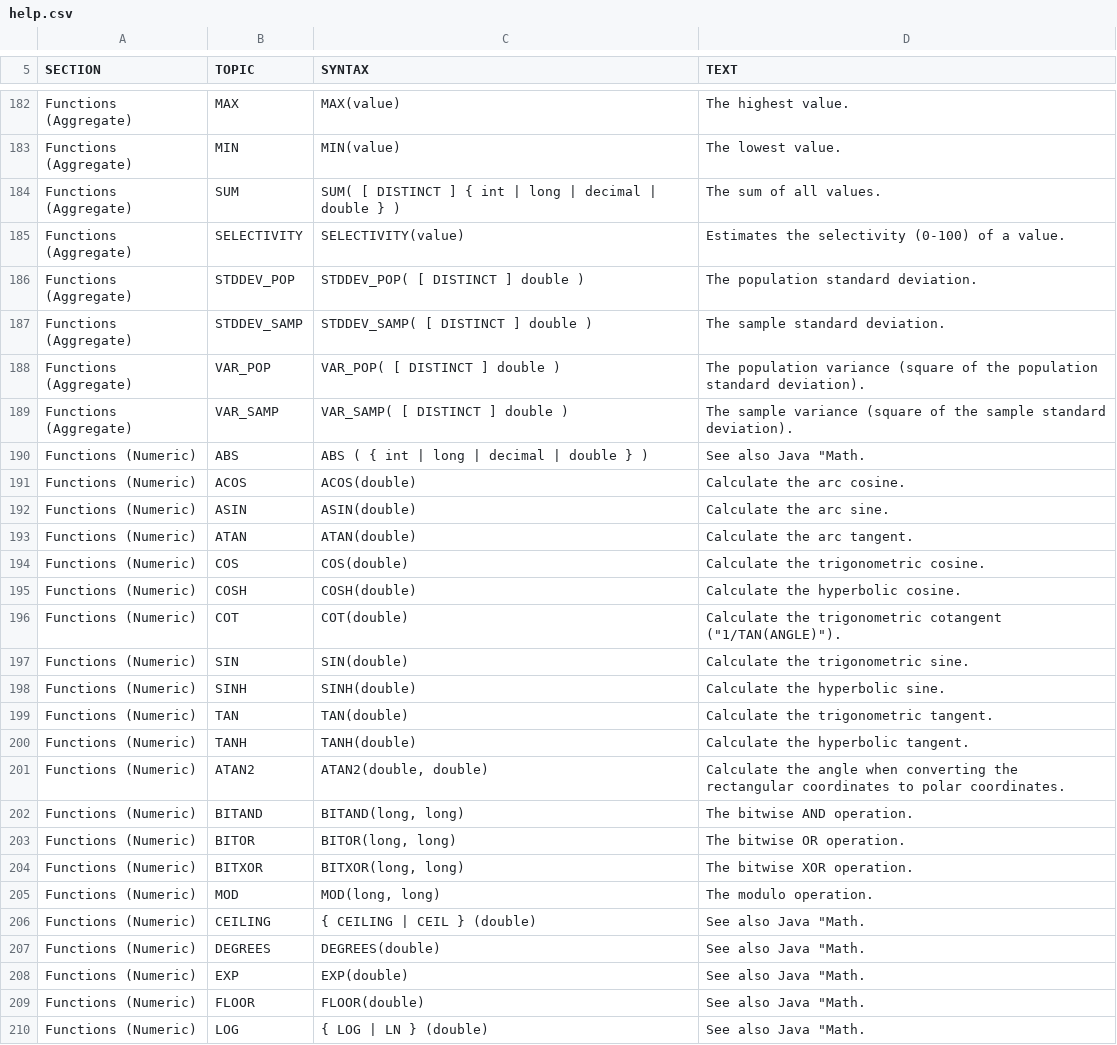
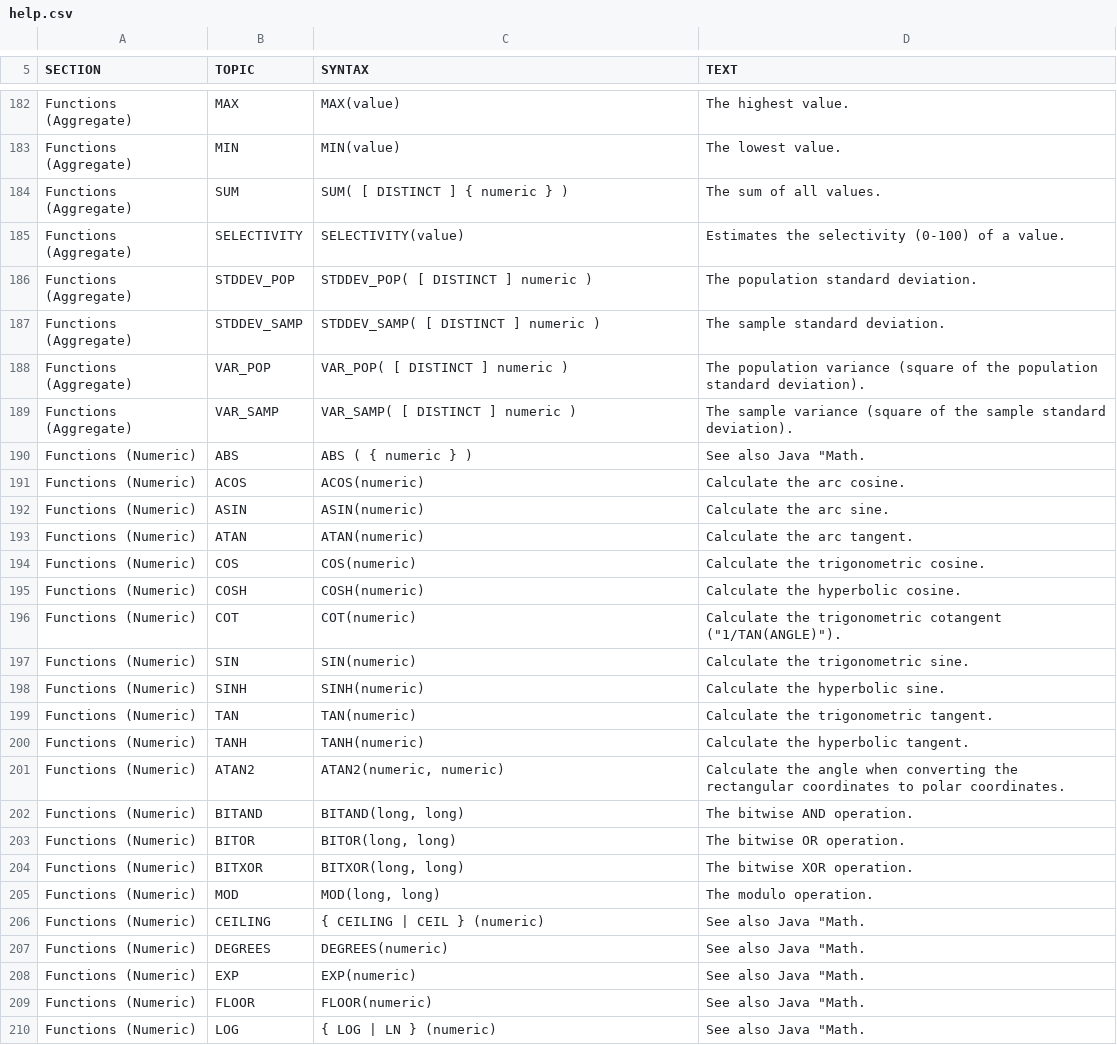
Before and after one commit to svn2github/H2-Mirror, a CSV file: h2/src/main/org/h2/res/help.csv, drawn as a sheet; only a part is shown, gaps mark what is left out; the diff covers the shown part only.

```diff
--- a/h2/src/main/org/h2/res/help.csv
+++ b/h2/src/main/org/h2/res/help.csv
@@ -812,6 +811,6 @@ MIN(value)
 The lowest value."
-"Functions (Aggregate)","SUM","
-SUM( [ DISTINCT ] { int | long | decimal | double } )
-","
-The sum of all values."
+"Functions (Aggregate)","SUM","
+SUM( [ DISTINCT ] { numeric } )
+","
+The sum of all values."
 "Functions (Aggregate)","SELECTIVITY","
@@ -820,66 +819,66 @@ SELECTIVITY(value)
 Estimates the selectivity (0-100) of a value."
-"Functions (Aggregate)","STDDEV_POP","
-STDDEV_POP( [ DISTINCT ] double )
-","
-The population standard deviation."
-"Functions (Aggregate)","STDDEV_SAMP","
-STDDEV_SAMP( [ DISTINCT ] double )
-","
-The sample standard deviation."
-"Functions (Aggregate)","VAR_POP","
-VAR_POP( [ DISTINCT ] double )
-","
-The population variance (square of the population standard deviation)."
-"Functions (Aggregate)","VAR_SAMP","
-VAR_SAMP( [ DISTINCT ] double )
-","
-The sample variance (square of the sample standard deviation)."
-"Functions (Numeric)","ABS","
-ABS ( { int | long | decimal | double } )
-","
-See also Java ""Math."
-"Functions (Numeric)","ACOS","
-ACOS(double)
-","
-Calculate the arc cosine."
-"Functions (Numeric)","ASIN","
-ASIN(double)
-","
-Calculate the arc sine."
-"Functions (Numeric)","ATAN","
-ATAN(double)
-","
-Calculate the arc tangent."
-"Functions (Numeric)","COS","
-COS(double)
-","
-Calculate the trigonometric cosine."
-"Functions (Numeric)","COSH","
-COSH(double)
-","
-Calculate the hyperbolic cosine."
-"Functions (Numeric)","COT","
-COT(double)
-","
-Calculate the trigonometric cotangent (""1/TAN(ANGLE)"")."
-"Functions (Numeric)","SIN","
-SIN(double)
-","
-Calculate the trigonometric sine."
-"Functions (Numeric)","SINH","
-SINH(double)
-","
-Calculate the hyperbolic sine."
-"Functions (Numeric)","TAN","
-TAN(double)
-","
-Calculate the trigonometric tangent."
-"Functions (Numeric)","TANH","
-TANH(double)
-","
-Calculate the hyperbolic tangent."
-"Functions (Numeric)","ATAN2","
-ATAN2(double, double)
-","
-Calculate the angle when converting the rectangular coordinates to polar coordinates."
+"Functions (Aggregate)","STDDEV_POP","
+STDDEV_POP( [ DISTINCT ] numeric )
+","
+The population standard deviation."
+"Functions (Aggregate)","STDDEV_SAMP","
+STDDEV_SAMP( [ DISTINCT ] numeric )
+","
+The sample standard deviation."
+"Functions (Aggregate)","VAR_POP","
+VAR_POP( [ DISTINCT ] numeric )
+","
+The population variance (square of the population standard deviation)."
+"Functions (Aggregate)","VAR_SAMP","
+VAR_SAMP( [ DISTINCT ] numeric )
+","
+The sample variance (square of the sample standard deviation)."
+"Functions (Numeric)","ABS","
+ABS ( { numeric } )
+","
+See also Java ""Math."
+"Functions (Numeric)","ACOS","
+ACOS(numeric)
+","
+Calculate the arc cosine."
+"Functions (Numeric)","ASIN","
+ASIN(numeric)
+","
+Calculate the arc sine."
+"Functions (Numeric)","ATAN","
+ATAN(numeric)
+","
+Calculate the arc tangent."
+"Functions (Numeric)","COS","
+COS(numeric)
+","
+Calculate the trigonometric cosine."
+"Functions (Numeric)","COSH","
+COSH(numeric)
+","
+Calculate the hyperbolic cosine."
+"Functions (Numeric)","COT","
+COT(numeric)
+","
+Calculate the trigonometric cotangent (""1/TAN(ANGLE)"")."
+"Functions (Numeric)","SIN","
+SIN(numeric)
+","
+Calculate the trigonometric sine."
+"Functions (Numeric)","SINH","
+SINH(numeric)
+","
+Calculate the hyperbolic sine."
+"Functions (Numeric)","TAN","
+TAN(numeric)
+","
+Calculate the trigonometric tangent."
+"Functions (Numeric)","TANH","
+TANH(numeric)
+","
+Calculate the hyperbolic tangent."
+"Functions (Numeric)","ATAN2","
+ATAN2(numeric, numeric)
+","
+Calculate the angle when converting the rectangular coordinates to polar coordinates."
 "Functions (Numeric)","BITAND","
@@ -900,21 +899,21 @@ MOD(long, long)
 The modulo operation."
-"Functions (Numeric)","CEILING","
-{ CEILING | CEIL } (double)
-","
-See also Java ""Math."
-"Functions (Numeric)","DEGREES","
-DEGREES(double)
-","
-See also Java ""Math."
-"Functions (Numeric)","EXP","
-EXP(double)
-","
-See also Java ""Math."
-"Functions (Numeric)","FLOOR","
-FLOOR(double)
-","
-See also Java ""Math."
-"Functions (Numeric)","LOG","
-{ LOG | LN } (double)
-","
-See also Java ""Math."
+"Functions (Numeric)","CEILING","
+{ CEILING | CEIL } (numeric)
+","
+See also Java ""Math."
+"Functions (Numeric)","DEGREES","
+DEGREES(numeric)
+","
+See also Java ""Math."
+"Functions (Numeric)","EXP","
+EXP(numeric)
+","
+See also Java ""Math."
+"Functions (Numeric)","FLOOR","
+FLOOR(numeric)
+","
+See also Java ""Math."
+"Functions (Numeric)","LOG","
+{ LOG | LN } (numeric)
+","
+See also Java ""Math."
```
Also changed, not shown: 1 added row, 1 removed row and 13 edited cells elsewhere in this file, h2/src/docsrc/help/help.csv, 6 other files.
